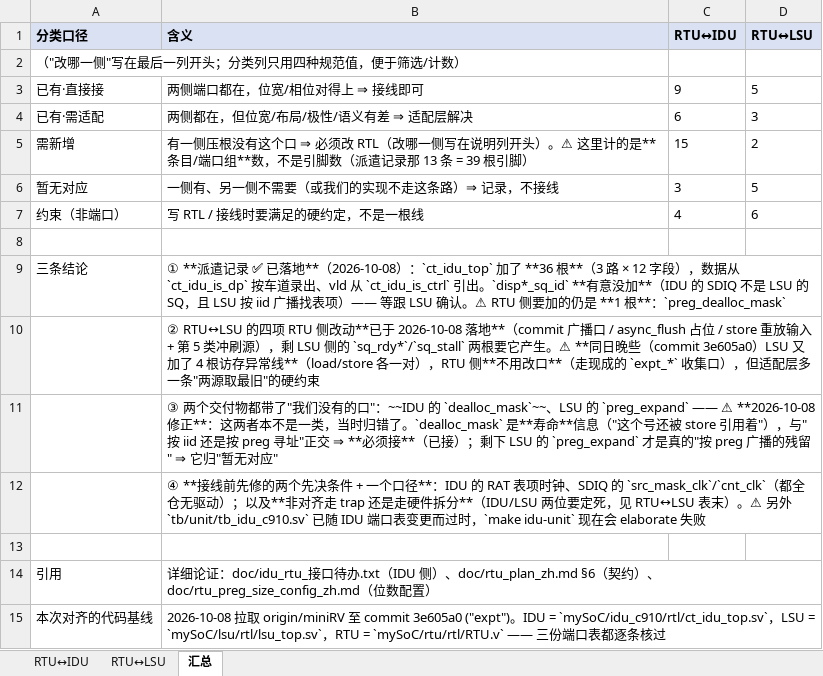
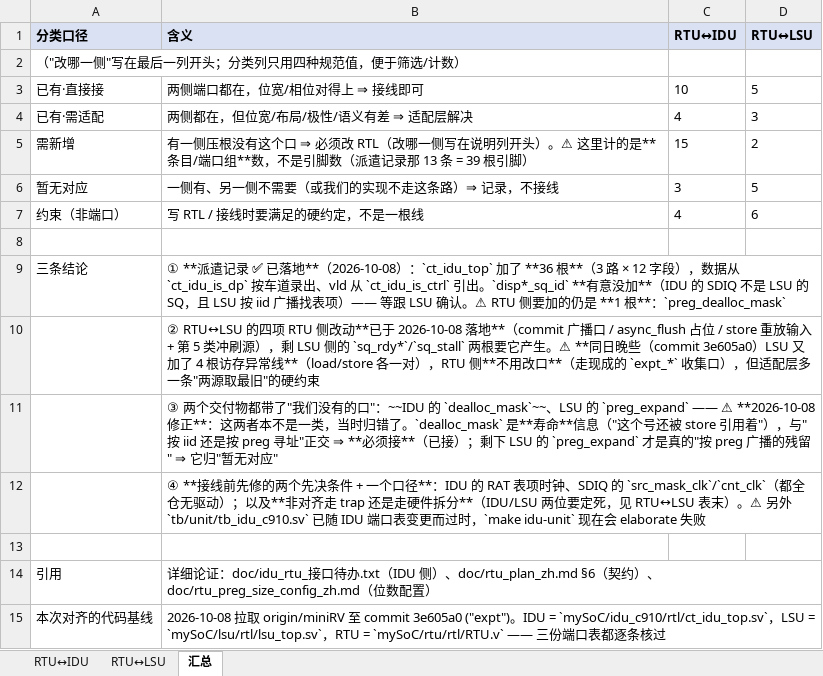
Before and after one commit to 05shygo/RISCV_A910, an Excel workbook: doc/rtu_接口对照表.xlsx, sheet 汇总, drawn as a sheet; values as stored, in another font and other column widths than the file's, no borders; the diff names each change by its address in the sheet, - before the commit and + after, or states it on an @@ line.

```diff
--- a/doc/rtu_接口对照表.xlsx (sheet 汇总)
+++ b/doc/rtu_接口对照表.xlsx (sheet 汇总)
-C3 (RTU↔IDU): 9
+C3 (RTU↔IDU): 10
-C4 (RTU↔IDU): 6
+C4 (RTU↔IDU): 4
```
Also changed, not shown: sheet RTU↔IDU, 18 other files.
